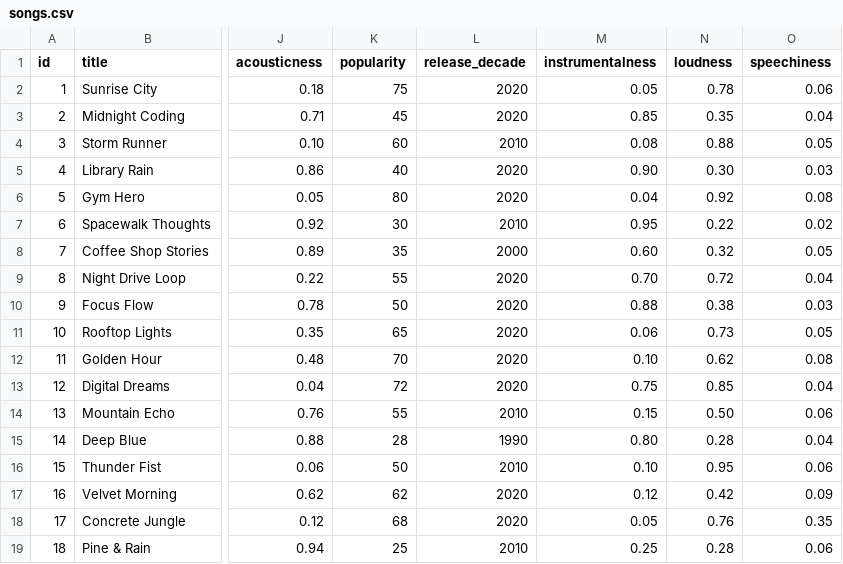
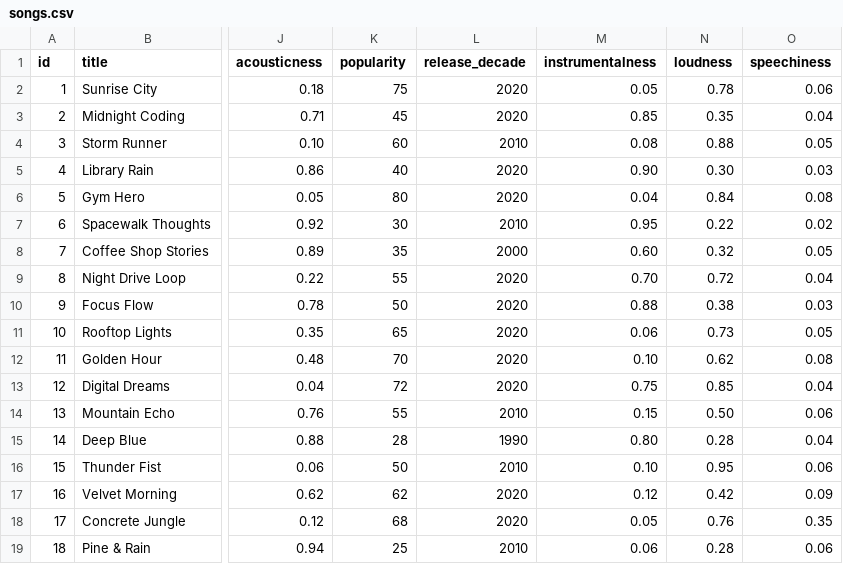
Before and after one commit to ericitem/applied-ai-system-project, a CSV file: data/songs.csv, drawn as a sheet; only a part is shown, gaps mark what is left out; the diff names each change by its address in the sheet, - before the commit and + after, or states it on an @@ line.

Commit message:
fix song data values and clean up gitignore comment

```diff
--- a/data/songs.csv
+++ b/data/songs.csv
-N6 (loudness): 0.92
+N6 (loudness): 0.84
-M19 (instrumentalness): 0.25
+M19 (instrumentalness): 0.06
```
Also changed, not shown: 1 other file.
